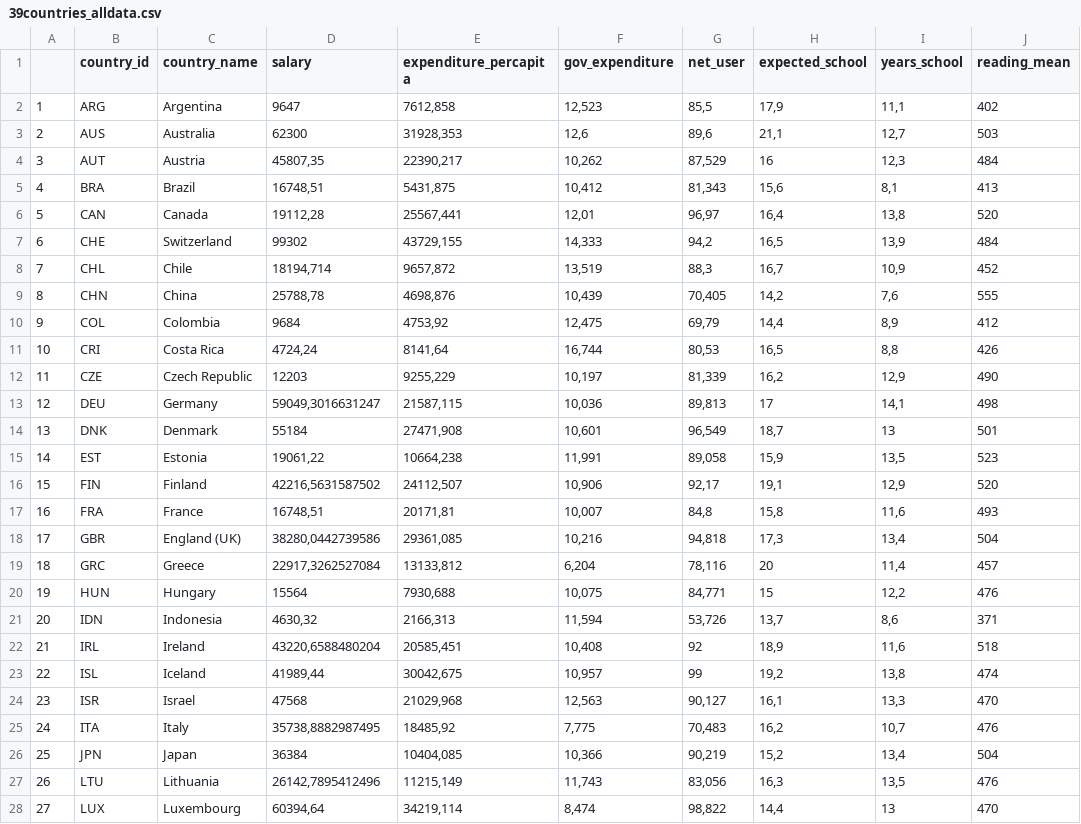
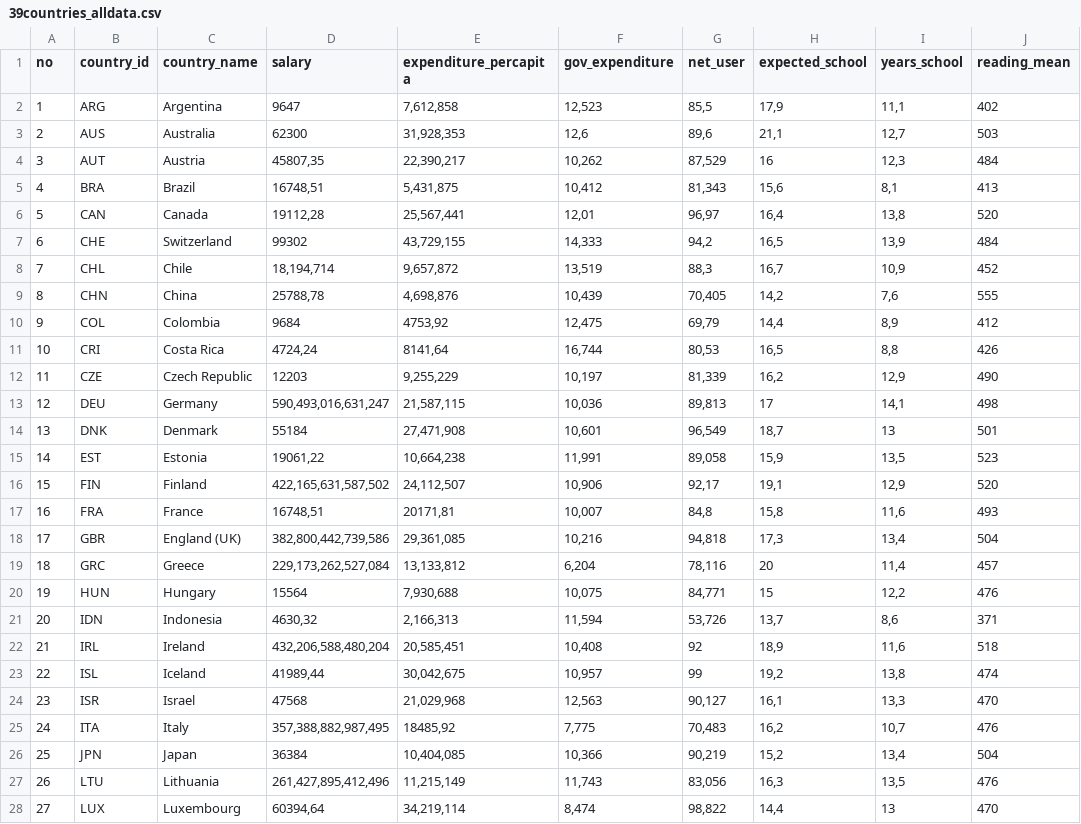
Before and after one commit to nurkhamidah/Education_Dashboard, a CSV file: 39countries_alldata.csv, drawn as a sheet; only a part is shown; the diff covers the shown part only; the diff names each change by its address in the sheet, - before the commit and + after, or states it on an @@ line.

```diff
--- a/39countries_alldata.csv
+++ b/39countries_alldata.csv
-A1: (empty)
+A1: no
-E2 (expenditure_percapita): 7612,858
+E2 (expenditure_percapita): 7,612,858
-E3 (expenditure_percapita): 31928,353
+E3 (expenditure_percapita): 31,928,353
-E4 (expenditure_percapita): 22390,217
+E4 (expenditure_percapita): 22,390,217
-E5 (expenditure_percapita): 5431,875
+E5 (expenditure_percapita): 5,431,875
-E6 (expenditure_percapita): 25567,441
+E6 (expenditure_percapita): 25,567,441
-E7 (expenditure_percapita): 43729,155
+E7 (expenditure_percapita): 43,729,155
-D8 (salary): 18194,714
+D8 (salary): 18,194,714
-E8 (expenditure_percapita): 9657,872
+E8 (expenditure_percapita): 9,657,872
-E9 (expenditure_percapita): 4698,876
+E9 (expenditure_percapita): 4,698,876
-E12 (expenditure_percapita): 9255,229
+E12 (expenditure_percapita): 9,255,229
-D13 (salary): 59049,3016631247
+D13 (salary): 590,493,016,631,247
-E13 (expenditure_percapita): 21587,115
+E13 (expenditure_percapita): 21,587,115
-E14 (expenditure_percapita): 27471,908
+E14 (expenditure_percapita): 27,471,908
-E15 (expenditure_percapita): 10664,238
+E15 (expenditure_percapita): 10,664,238
-D16 (salary): 42216,5631587502
+D16 (salary): 422,165,631,587,502
-E16 (expenditure_percapita): 24112,507
+E16 (expenditure_percapita): 24,112,507
-D18 (salary): 38280,0442739586
+D18 (salary): 382,800,442,739,586
-E18 (expenditure_percapita): 29361,085
+E18 (expenditure_percapita): 29,361,085
-D19 (salary): 22917,3262527084
+D19 (salary): 229,173,262,527,084
-E19 (expenditure_percapita): 13133,812
+E19 (expenditure_percapita): 13,133,812
-E20 (expenditure_percapita): 7930,688
+E20 (expenditure_percapita): 7,930,688
-E21 (expenditure_percapita): 2166,313
+E21 (expenditure_percapita): 2,166,313
-D22 (salary): 43220,6588480204
+D22 (salary): 432,206,588,480,204
-E22 (expenditure_percapita): 20585,451
+E22 (expenditure_percapita): 20,585,451
-E23 (expenditure_percapita): 30042,675
+E23 (expenditure_percapita): 30,042,675
-E24 (expenditure_percapita): 21029,968
+E24 (expenditure_percapita): 21,029,968
-D25 (salary): 35738,8882987495
+D25 (salary): 357,388,882,987,495
-E26 (expenditure_percapita): 10404,085
+E26 (expenditure_percapita): 10,404,085
-D27 (salary): 26142,7895412496
+D27 (salary): 261,427,895,412,496
-E27 (expenditure_percapita): 11215,149
+E27 (expenditure_percapita): 11,215,149
-E28 (expenditure_percapita): 34219,114
+E28 (expenditure_percapita): 34,219,114
```
Also changed, not shown: 14 edited cells elsewhere in this file, 192countries_govexpend.csv, 199countries_iqscore.csv, 5 other files.
